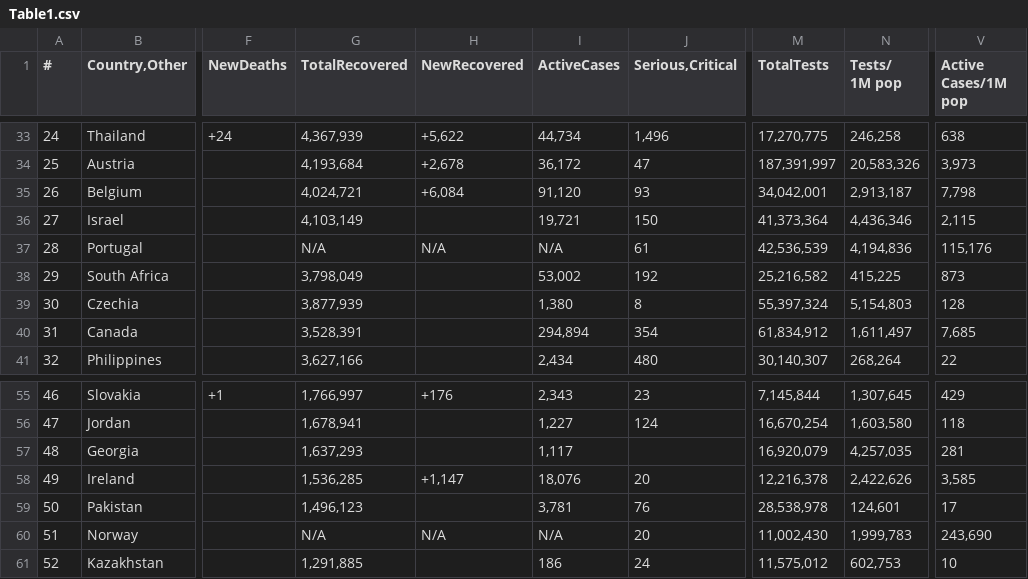
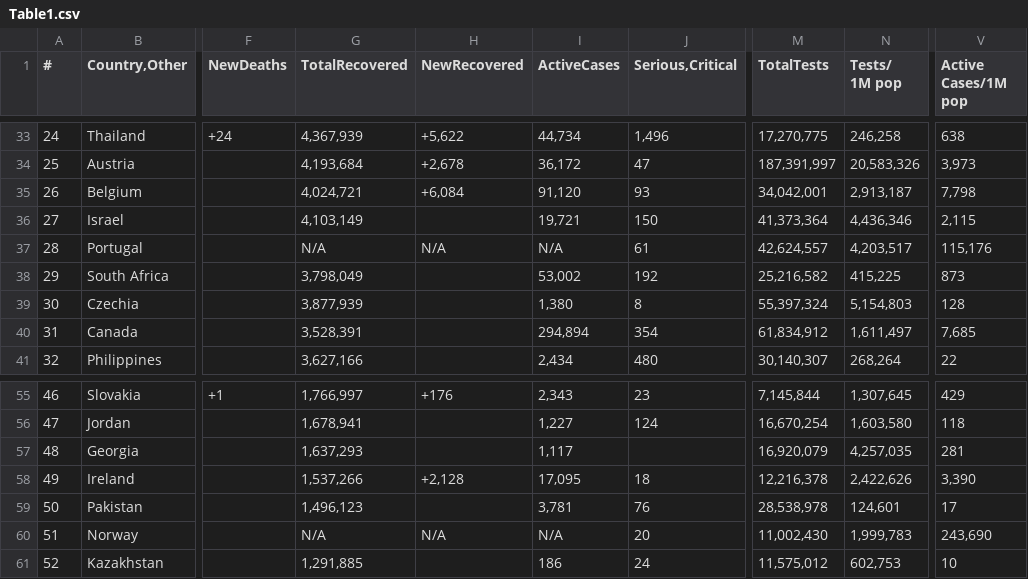
Before and after one commit to Covid-Data-API/Worldometer-Covid-Data-API, a CSV file: Table1.csv, drawn as a sheet; only a part is shown, gaps mark what is left out; the diff covers the shown part only; the diff names each change by its address in the sheet, - before the commit and + after, or states it on an @@ line.

```diff
--- a/Table1.csv
+++ b/Table1.csv
-M37 (TotalTests): 42,536,539
+M37 (TotalTests): 42,624,557
-N37 (Tests/ 1M pop): 4,194,836
+N37 (Tests/ 1M pop): 4,203,517
-G58 (TotalRecovered): 1,536,285
+G58 (TotalRecovered): 1,537,266
-H58 (NewRecovered): +1,147
+H58 (NewRecovered): +2,128
-I58 (ActiveCases): 18,076
+I58 (ActiveCases): 17,095
-J58 (Serious,Critical): 20
+J58 (Serious,Critical): 18
-V58 (Active Cases/1M pop): 3,585
+V58 (Active Cases/1M pop): 3,390
```
Also changed, not shown: 4 added rows, 4 removed rows and 27 edited cells elsewhere in this file, 1 other file.
